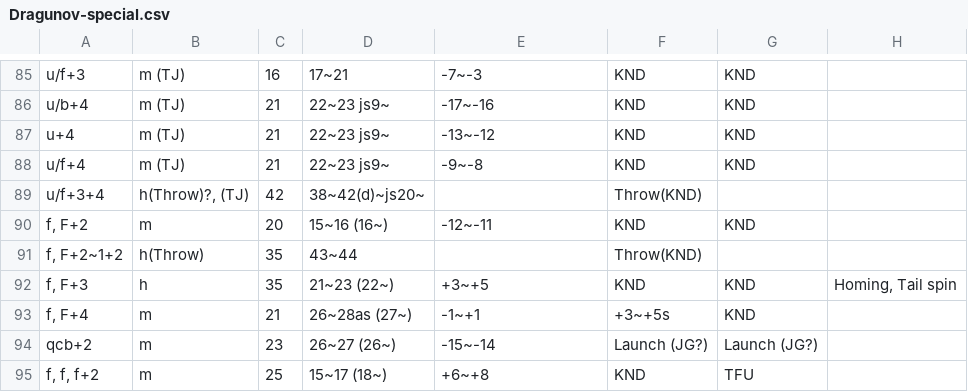
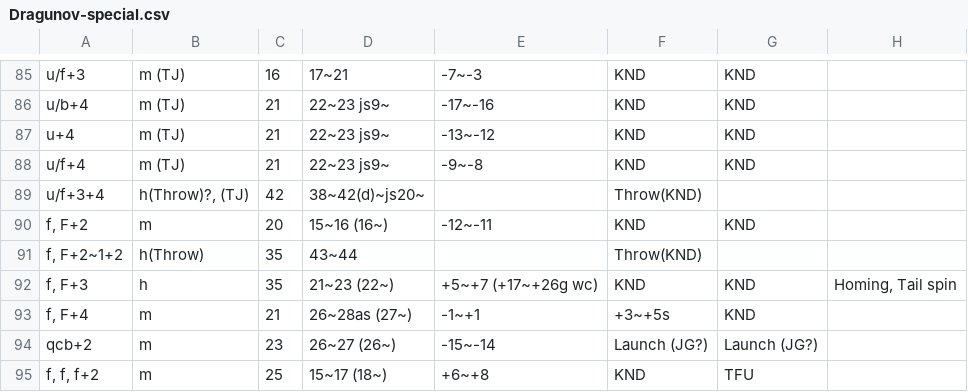
Before and after one commit to pbruvoll/rbnTekkenFrameData, a CSV file: frameData/Archive/TFR3/csv/Dragunov/Dragunov-special.csv, drawn as a sheet; only a part is shown, gaps mark what is left out.

Commit message:
Update Dragunov-special.csv
patch 5.00 update. Line 92, also fixed an error with the framedata in the same line. +3~+5 to +5~+7.

```diff
--- a/frameData/Archive/TFR3/csv/Dragunov/Dragunov-special.csv
+++ b/frameData/Archive/TFR3/csv/Dragunov/Dragunov-special.csv
@@ -91,3 +91,3 @@ f, F+2;m;20;15~16 (16~);-12~-11;KND;KND;
 f, F+2~1+2;h(Throw);35;43~44;;Throw(KND);;
-f, F+3;h;35;21~23 (22~);+3~+5;KND;KND;Homing, Tail spin
+f, F+3;h;35;21~23 (22~);+5~+7 (+17~+26g wc) ;KND;KND;Homing, Tail spin
 f, F+4;m;21;26~28as (27~);-1~+1;+3~+5s;KND;
```
